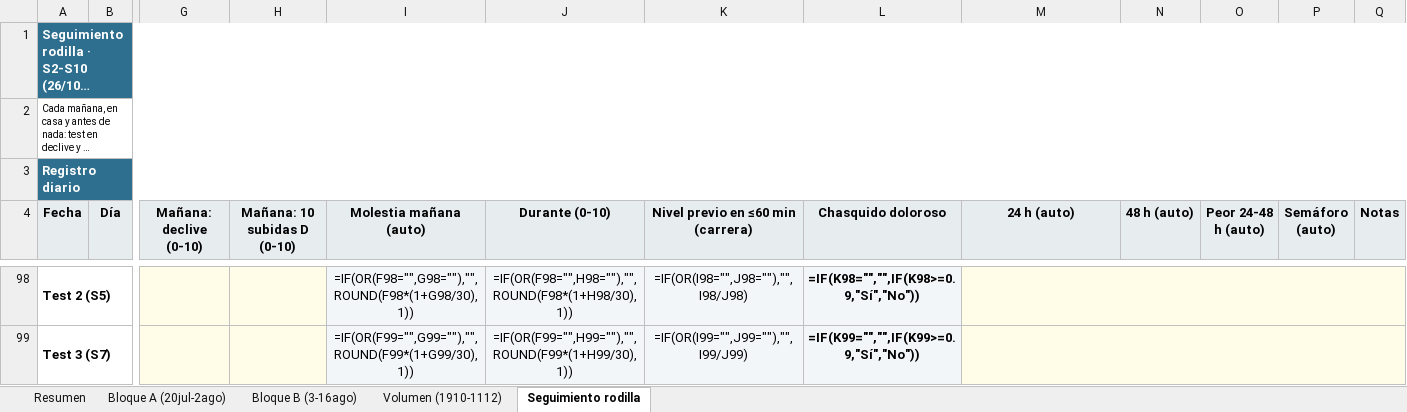
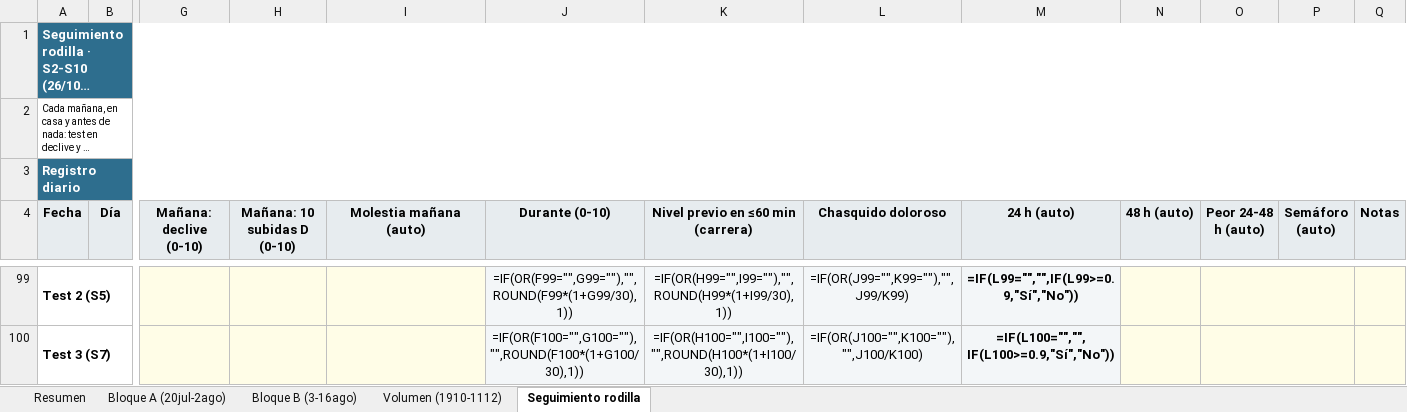
Before and after one commit to victor-rueda02/app-gym, an Excel workbook: Plan_8sem_vol_definitivo_con_cardio.xlsx, sheet Seguimiento rodilla, drawn as a sheet; only a part is shown, gaps mark what is left out; long unchanged cells end in …; values as stored, in another font and other column widths than the file's, no borders; formulas without a stored value are shown as written; conditional formats not drawn; removed rows and columns are numbered as before the commit, all else as after; the diff covers the shown part only; the diff names each change by its address in the sheet, - before the commit and + after, or states it on an @@ line.

```diff
--- a/Plan_8sem_vol_definitivo_con_cardio.xlsx (sheet Seguimiento rodilla)
+++ b/Plan_8sem_vol_definitivo_con_cardio.xlsx (sheet Seguimiento rodilla)
-I99 (Molestia mañana (auto)): =IF(OR(F98="",G98=""),"",ROUND(F98*(1+G98/30),1))
+I99 (Molestia mañana (auto)): (empty)
-J99 (Durante (0-10)): =IF(OR(F98="",H98=""),"",ROUND(F98*(1+H98/30),1))
+J99 (Durante (0-10)): =IF(OR(F99="",G99=""),"",ROUND(F99*(1+G99/30),1))
-K99: =IF(OR(I98="",J98=""),"",I98/J98)
+K99: =IF(OR(H99="",I99=""),"",ROUND(H99*(1+I99/30),1))
-L99:L100 bold: on
+L99:L100 bold: off
-L99 (Chasquido doloroso): =IF(K98="","",IF(K98>=0.9,"Sí","No"))
+L99 (Chasquido doloroso): =IF(OR(J99="",K99=""),"",J99/K99)
-M99 (24 h (auto)): (empty)
+M99 (24 h (auto)): =IF(L99="","",IF(L99>=0.9,"Sí","No"))
-M98:Q98 merged
-N99:O100 fill: none
+N99:O100 fill: #FFFDE7
+O99:P99 merged
-Q99:Q100 fill: none
+Q99:Q100 fill: #FFFDE7
-I100 (Molestia mañana (auto)): =IF(OR(F99="",G99=""),"",ROUND(F99*(1+G99/30),1))
+I100 (Molestia mañana (auto)): (empty)
-J100 (Durante (0-10)): =IF(OR(F99="",H99=""),"",ROUND(F99*(1+H99/30),1))
+J100 (Durante (0-10)): =IF(OR(F100="",G100=""),"",ROUND(F100*(1+G100/30),1))
-K100: =IF(OR(I99="",J99=""),"",I99/J99)
+K100: =IF(OR(H100="",I100=""),"",ROUND(H100*(1+I100/30),1))
-L100 (Chasquido doloroso): =IF(K99="","",IF(K99>=0.9,"Sí","No"))
+L100 (Chasquido doloroso): =IF(OR(J100="",K100=""),"",J100/K100)
-M100 (24 h (auto)): (empty)
+M100 (24 h (auto)): =IF(L100="","",IF(L100>=0.9,"Sí","No"))
-M99:Q99 merged
+O100:P100 merged
```
Also changed, not shown: 1 added row, 22 edited cells, cell formats and merged cells elsewhere in this sheet, sheet Volumen (1910-1112), hidden cells, 20 other files.
